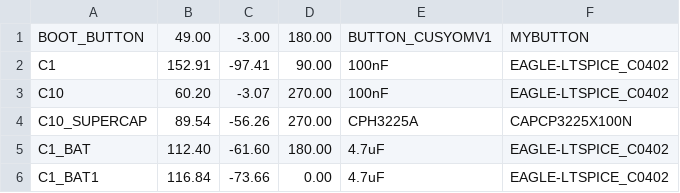
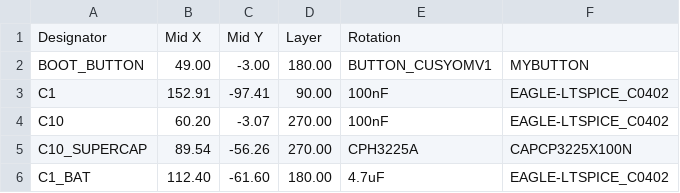
Before and after one commit to andreeaudateanu/TSC_EBookReader-Project, a CSV file: Manufacturing/PickAndPlace.csv, drawn as a sheet; only a part is shown; the shorter side is filled out with more unchanged rows; the diff names each change by its address in the sheet, - before the commit and + after, or states it on an @@ line.

Commit message:
Update PickAndPlace.csv

```diff
--- a/Manufacturing/PickAndPlace.csv
+++ b/Manufacturing/PickAndPlace.csv
+row 1: Designator | Mid X | Mid Y | Layer | Rotation
```
